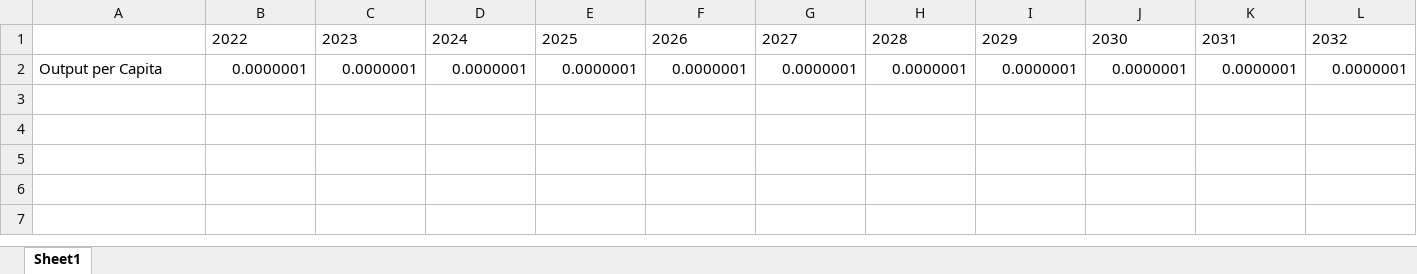
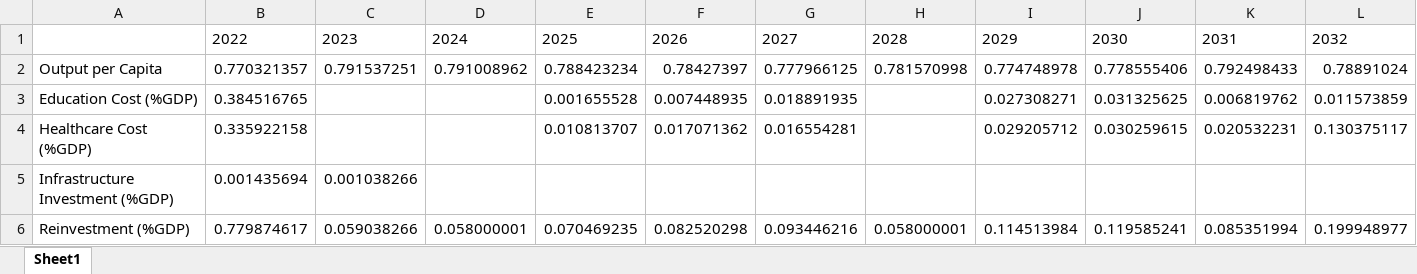
Before and after one commit to Jgb2150/Wi2050, an Excel workbook: SDG Financing Simplified model (Egypt)/v4_commented and cleaned - for calibration/output/modeloutput_nig.xlsx, sheet Sheet1, drawn as a sheet; only a part is shown; values as stored, in another font and other column widths than the file's, no borders; removed rows and columns are numbered as before the commit, all else as after; rows hold the shown columns only; the diff names each change by its address in the sheet, - before the commit and + after, or states it on an @@ line.

```diff
--- a/SDG Financing Simplified model (Egypt)/v4_commented and cleaned - for calibration/output/modeloutput_nig.xlsx (sheet Sheet1)
+++ b/SDG Financing Simplified model (Egypt)/v4_commented and cleaned - for calibration/output/modeloutput_nig.xlsx (sheet Sheet1)
-row 2: Output per Capita | 0.0000001 | 0.0000001 | 0.0000001 | 0.0000001 | 0.0000001 | 0.0000001 | 0.0000001 | 0.0000001 | 0.0000001 | 0.0000001 | 0.0000001
+row 2: Output per Capita | 0.770321357 | 0.791537251 | 0.791008962 | 0.788423234 | 0.78427397 | 0.777966125 | 0.781570998 | 0.774748978 | 0.778555406 | 0.792498433 | 0.78891024
+row 3: Education Cost (%GDP) | 0.384516765 |  |  | 0.001655528 | 0.007448935 | 0.018891935 |  | 0.027308271 | 0.031325625 | 0.006819762 | 0.011573859
+row 4: Healthcare Cost (%GDP) | 0.335922158 |  |  | 0.010813707 | 0.017071362 | 0.016554281 |  | 0.029205712 | 0.030259615 | 0.020532231 | 0.130375117
+row 5: Infrastructure Investment (%GDP) | 0.001435694 | 0.001038266
+row 6: Reinvestment (%GDP) | 0.779874617 | 0.059038266 | 0.058000001 | 0.070469235 | 0.082520298 | 0.093446216 | 0.058000001 | 0.114513984 | 0.119585241 | 0.085351994 | 0.199948977
```
Also changed, not shown: SDG Financing Simplified model (Egypt)/v4_commented and cleaned - for calibration/auxiliary/datainput_nig.xlsx, SDG Financing Simplified model (Egypt)/v4_commented and cleaned - for calibration/auxiliary/datainput_sou.xlsx, 44 other files.
